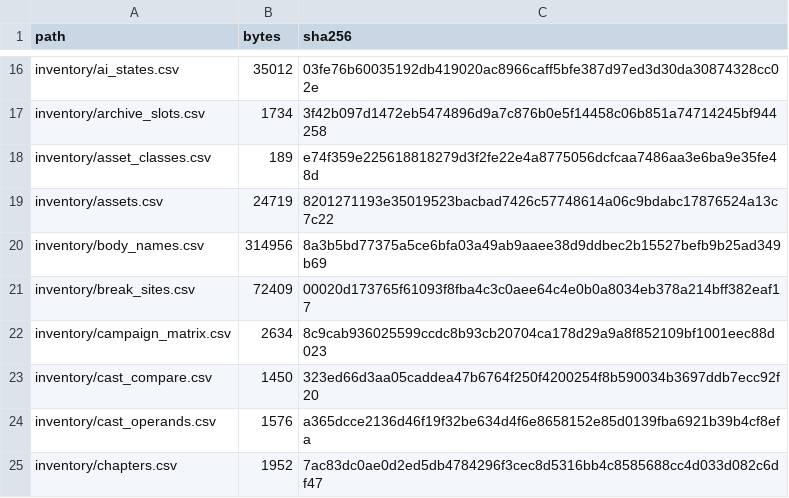
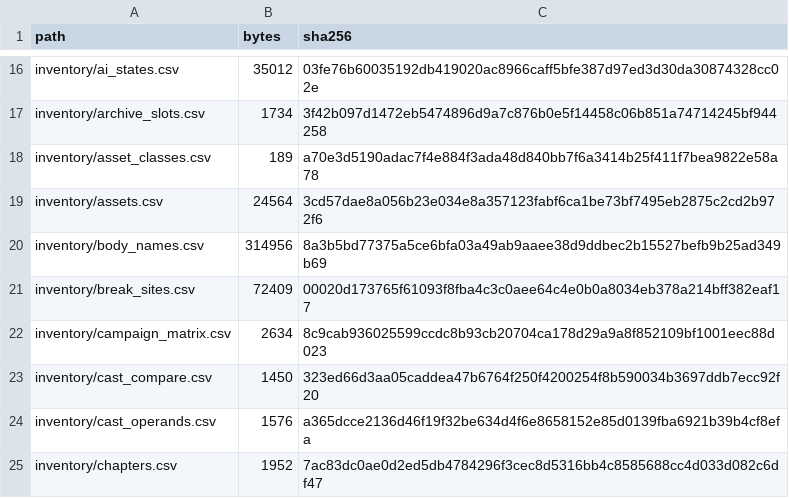
Before and after one commit to jkoehler11/stargate-alliance-decomp, a CSV file: inventory/artifact_hashes.csv, drawn as a sheet; only a part is shown, gaps mark what is left out.

```diff
--- a/inventory/artifact_hashes.csv
+++ b/inventory/artifact_hashes.csv
@@ -17,4 +17,4 @@ inventory/ai_states.csv,35012,03fe76b60035192db419020ac8966caff5bfe387d97ed3d30d
 inventory/archive_slots.csv,1734,3f42b097d1472eb5474896d9a7c876b0e5f14458c06b851a74714245bf944258
-inventory/asset_classes.csv,189,e74f359e225618818279d3f2fe22e4a8775056dcfcaa7486aa3e6ba9e35fe48d
-inventory/assets.csv,24719,8201271193e35019523bacbad7426c57748614a06c9bdabc17876524a13c7c22
+inventory/asset_classes.csv,189,a70e3d5190adac7f4e884f3ada48d840bb7f6a3414b25f411f7bea9822e58a78
+inventory/assets.csv,24564,3cd57dae8a056b23e034e8a357123fabf6ca1be73bf7495eb2875c2cd2b972f6
 inventory/body_names.csv,314956,8a3b5bd77375a5ce6bfa03a49ab9aaee38d9ddbec2b15527befb9b25ad349b69
```
Also changed, not shown: inventory/assets.csv, 7 other files.
